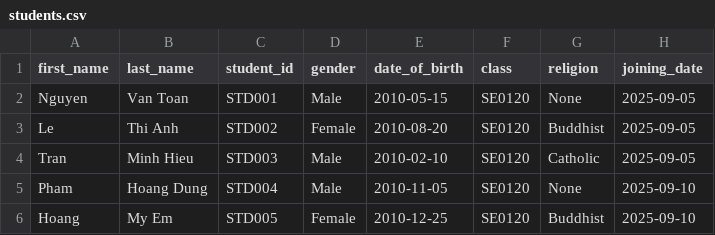
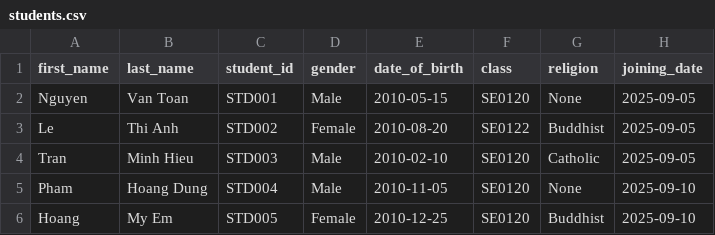
Before and after one commit to duonghd-dev/SIMS_FPT, a CSV file: CSV_DATA/students.csv, drawn as a sheet; only a part is shown; the diff names each change by its address in the sheet, - before the commit and + after, or states it on an @@ line.

```diff
--- a/CSV_DATA/students.csv
+++ b/CSV_DATA/students.csv
-F3 (class): SE0120
+F3 (class): SE0122
```
Also changed, not shown: CSV_DATA/expenses.csv, 36 other files.
